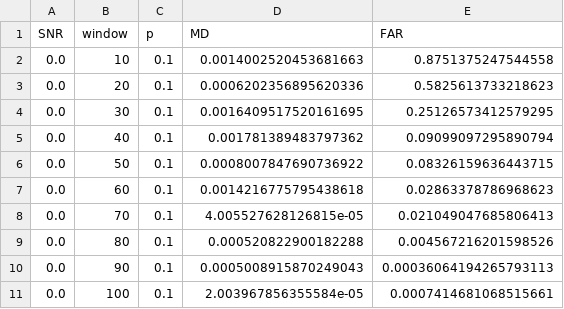
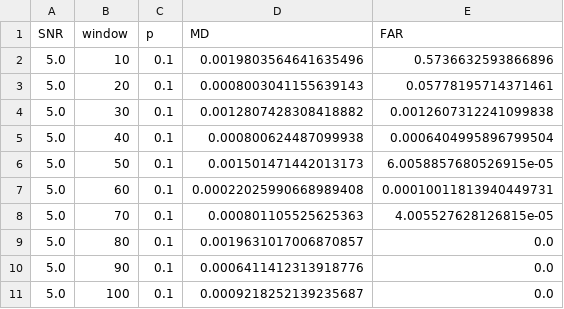
Before and after one commit to mohit1997/Jamming_Detection, a CSV file: Capacity_Estimation/results_nn0.1.csv, drawn as a sheet.

```diff
--- a/Capacity_Estimation/results_nn0.1.csv
+++ b/Capacity_Estimation/results_nn0.1.csv
@@ -1,11 +1,11 @@
 SNR,window,p,MD,FAR
-0.0,10,0.1,0.0014002520453681663,0.8751375247544558
-0.0,20,0.1,0.0006202356895620336,0.5825613733218623
-0.0,30,0.1,0.0016409517520161695,0.25126573412579295
-0.0,40,0.1,0.001781389483797362,0.09099097295890794
-0.0,50,0.1,0.0008007847690736922,0.08326159636443715
-0.0,60,0.1,0.0014216775795438618,0.02863378786968623
-0.0,70,0.1,4.005527628126815e-05,0.021049047685806413
-0.0,80,0.1,0.000520822900182288,0.004567216201598526
-0.0,90,0.1,0.0005008915870249043,0.00036064194265793113
-0.0,100,0.1,2.003967856355584e-05,0.0007414681068515661
+5.0,10,0.1,0.0019803564641635496,0.5736632593866896
+5.0,20,0.1,0.0008003041155639143,0.05778195714371461
+5.0,30,0.1,0.0012807428308418882,0.0012607312241099838
+5.0,40,0.1,0.000800624487099938,0.0006404995896799504
+5.0,50,0.1,0.001501471442013173,6.0058857680526915e-05
+5.0,60,0.1,0.00022025990668989408,0.00010011813940449731
+5.0,70,0.1,0.000801105525625363,4.005527628126815e-05
+5.0,80,0.1,0.0019631017006870857,0.0
+5.0,90,0.1,0.0006411412313918776,0.0
+5.0,100,0.1,0.0009218252139235687,0.0
```
Also changed, not shown: Capacity_Estimation/NN_MIs.csv, Capacity_Estimation/results_nn0.3.csv, 10 other files.
